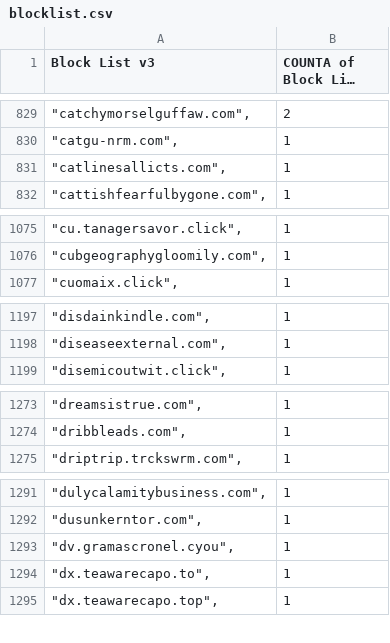
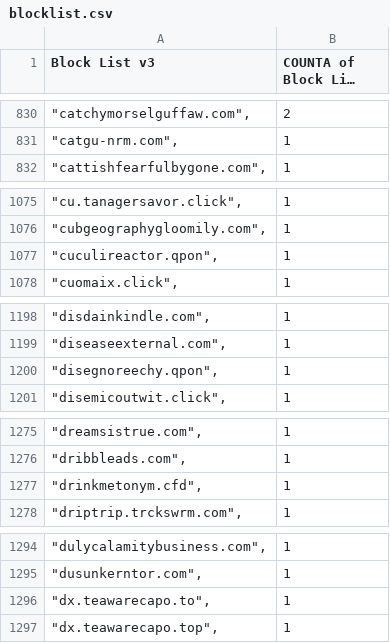
Before and after one commit to meganerasam/blocklist, a CSV file: blocklist.csv, drawn as a sheet; only a part is shown, gaps mark what is left out; long unchanged cells end in …; removed rows and columns are numbered as before the commit, all else as after; the diff covers the shown part only; the diff names each change by its address in the sheet, - before the commit and + after, or states it on an @@ line.

```diff
--- a/blocklist.csv
+++ b/blocklist.csv
-row 831: "catlinesallicts.com", | 1
+row 1077: "cuculireactor.qpon", | 1
+row 1200: "disegnoreechy.qpon", | 1
+row 1277: "drinkmetonym.cfd", | 1
-row 1293: "dv.gramascronel.cyou", | 1
```
Also changed, not shown: 19 added rows, 10 removed rows and 1 edited cell elsewhere in this file.
